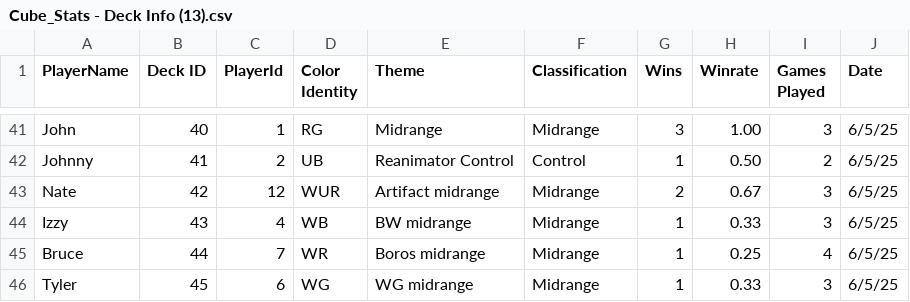
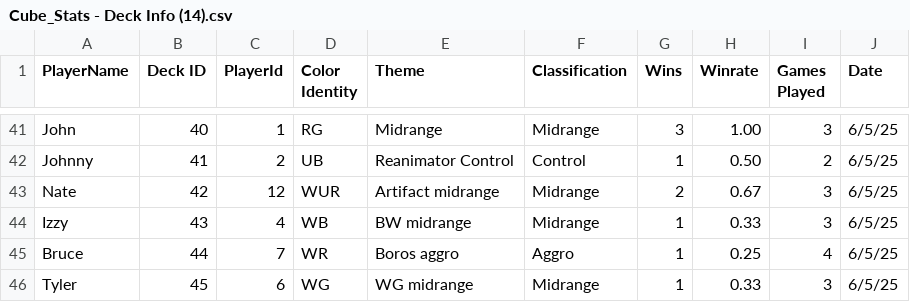
Before and after one commit to johngaebler/ShinyCube, a CSV file: Cube_Stats - Deck Info (14).csv (was Cube_Stats - Deck Info (13).csv), drawn as a sheet; only a part is shown, gaps mark what is left out.

Commit message:
Fixed a few data entry issues, redid the saved data to update for newer cards

```diff
--- a/Cube_Stats - Deck Info (13).csv
+++ b/Cube_Stats - Deck Info (14).csv
@@ -44,3 +44,3 @@ Nate,42,12,WUR,Artifact midrange,Midrange,2,0.67,3,6/5/25
 Izzy,43,4,WB,BW midrange,Midrange,1,0.33,3,6/5/25
-Bruce,44,7,WR,Boros midrange,Midrange,1,0.25,4,6/5/25
+Bruce,44,7,WR,Boros aggro,Aggro,1,0.25,4,6/5/25
 Tyler,45,6,WG,WG midrange,Midrange,1,0.33,3,6/5/25
```
Also changed, not shown: Cube_Stats - game_log (7).csv, 7 other files.
